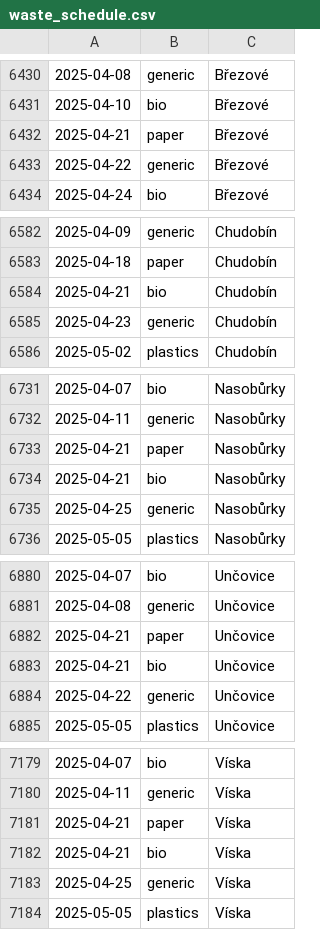
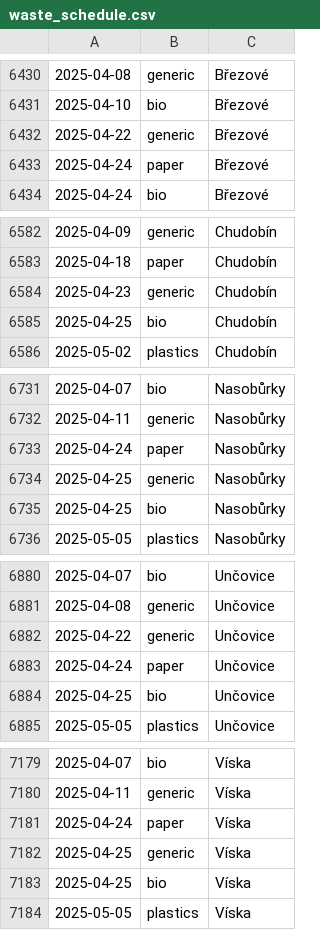
Before and after one commit to honza-kasik/svoz_odpadu_litovel, a CSV file: waste_schedule.csv, drawn as a sheet; only a part is shown, gaps mark what is left out; the diff covers the shown part only.

Commit message:
Waste schedule change from 2025-04-14

```diff
--- a/waste_schedule.csv
+++ b/waste_schedule.csv
@@ -6431,4 +6431,4 @@
 2025-04-10,bio,Březové
-2025-04-21,paper,Březové
 2025-04-22,generic,Březové
+2025-04-24,paper,Březové
 2025-04-24,bio,Březové
@@ -6583,4 +6583,4 @@
 2025-04-18,paper,Chudobín
-2025-04-21,bio,Chudobín
 2025-04-23,generic,Chudobín
+2025-04-25,bio,Chudobín
 2025-05-02,plastics,Chudobín
@@ -6732,5 +6732,5 @@
 2025-04-11,generic,Nasobůrky
-2025-04-21,paper,Nasobůrky
-2025-04-21,bio,Nasobůrky
+2025-04-24,paper,Nasobůrky
 2025-04-25,generic,Nasobůrky
+2025-04-25,bio,Nasobůrky
 2025-05-05,plastics,Nasobůrky
@@ -6881,5 +6881,5 @@
 2025-04-08,generic,Unčovice
-2025-04-21,paper,Unčovice
-2025-04-21,bio,Unčovice
 2025-04-22,generic,Unčovice
+2025-04-24,paper,Unčovice
+2025-04-25,bio,Unčovice
 2025-05-05,plastics,Unčovice
@@ -7180,5 +7180,5 @@
 2025-04-11,generic,Víska
-2025-04-21,paper,Víska
-2025-04-21,bio,Víska
+2025-04-24,paper,Víska
 2025-04-25,generic,Víska
+2025-04-25,bio,Víska
 2025-05-05,plastics,Víska
```
Also changed, not shown: 3 added rows, 3 removed rows and 3 edited cells elsewhere in this file, 12 other files.
